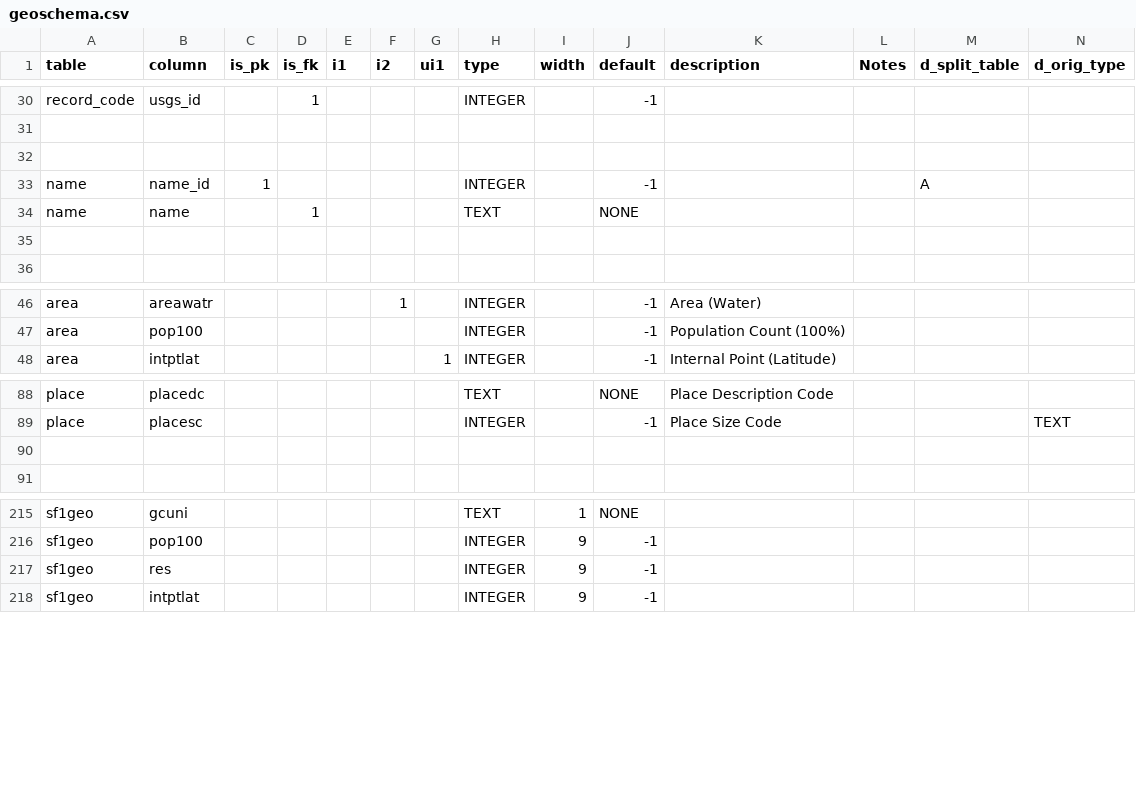
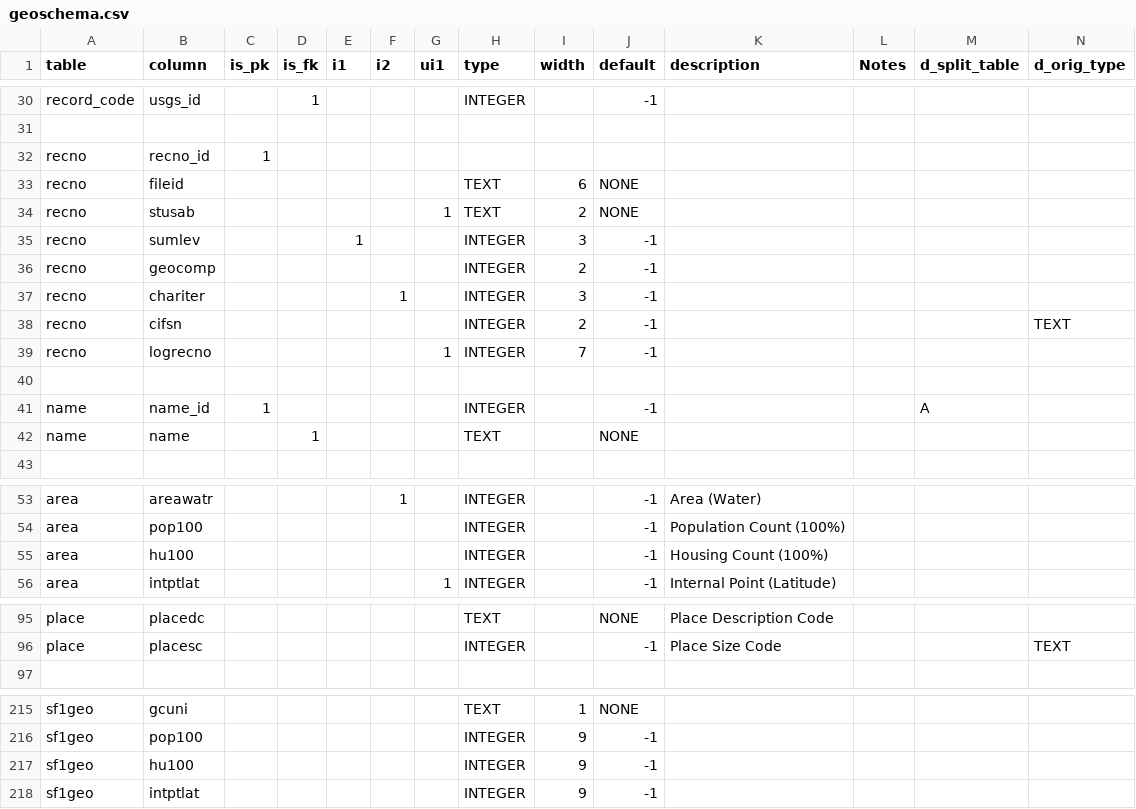
Before and after one commit to hsd315/civicdata, a CSV file: census.gov/census.gov-2000_population-sf1-orig/meta/geoschema.csv, drawn as a sheet; only a part is shown, gaps mark what is left out; the diff covers the shown part only.

```diff
--- a/census.gov/census.gov-2000_population-sf1-orig/meta/geoschema.csv
+++ b/census.gov/census.gov-2000_population-sf1-orig/meta/geoschema.csv
@@ -31,2 +31,10 @@ record_code,usgs_id,,1,,,,INTEGER,,-1
 
+recno,recno_id,1,,,,,,,
+recno,fileid,,,,,,TEXT,6,NONE,,,,
+recno,stusab,,,,,1,TEXT,2,NONE,,,,
+recno,sumlev,,,1,,,INTEGER,3,-1,,,,
+recno,geocomp,,,,,,INTEGER,2,-1,,,,
+recno,chariter,,,,1,,INTEGER,3,-1,,,,
+recno,cifsn,,,,,,INTEGER,2,-1,,,,TEXT
+recno,logrecno,,,,,1,INTEGER,7,-1,,,,
 
@@ -35,2 +43 @@ name,name,,1,,,,TEXT,,NONE,,,
-
 
@@ -47,0 +55 @@ area,pop100,,,,,,INTEGER,,-1,Population Count (100%),,
+area,hu100,,,,,,INTEGER,,-1,Housing Count (100%),,,
@@ -89,3 +96,2 @@ place,placedc,,,,,,TEXT,,NONE,Place Description Code,,,
 place,placesc,,,,,,INTEGER,,-1,Place Size Code,,,TEXT
-
 
@@ -216,3 +216,3 @@ sf1geo,gcuni,,,,,,TEXT,1,NONE,,,,
 sf1geo,pop100,,,,,,INTEGER,9,-1,,,,
-sf1geo,res,,,,,,INTEGER,9,-1,,,,
+sf1geo,hu100,,,,,,INTEGER,9,-1,,,,
 sf1geo,intptlat,,,,,,INTEGER,9,-1,,,,
```
Also changed, not shown: 2 added rows, 9 removed rows and 25 edited cells elsewhere in this file, 3 other files.
